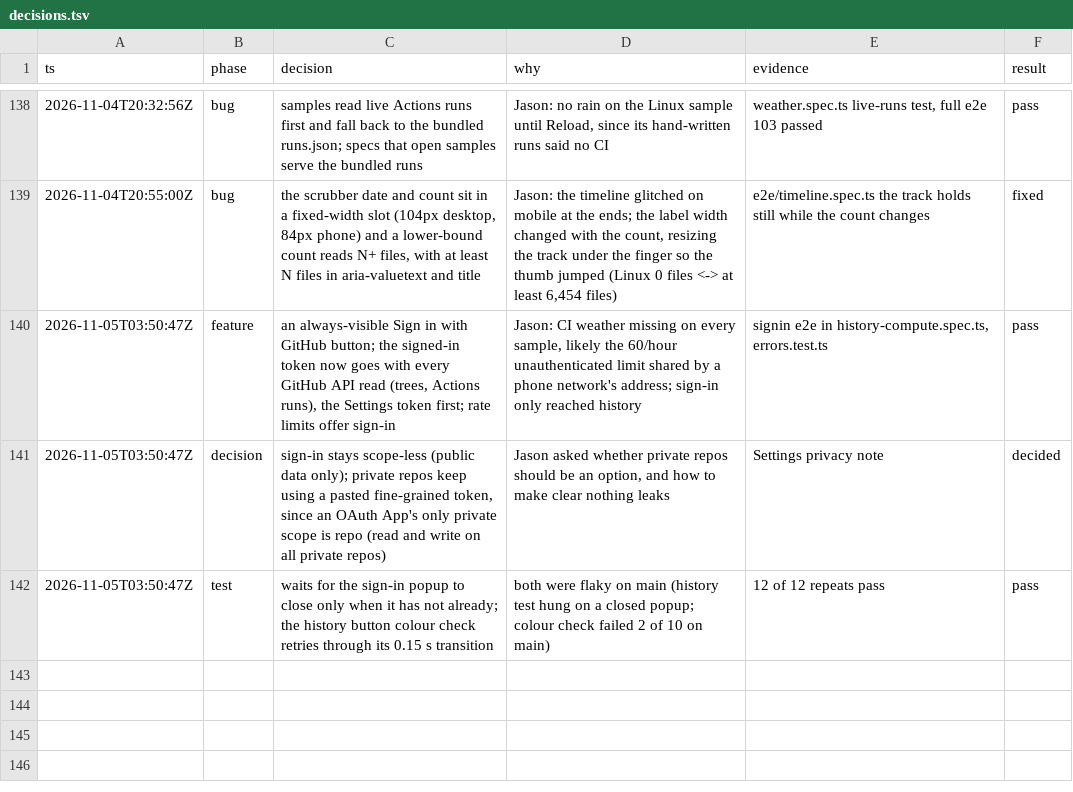
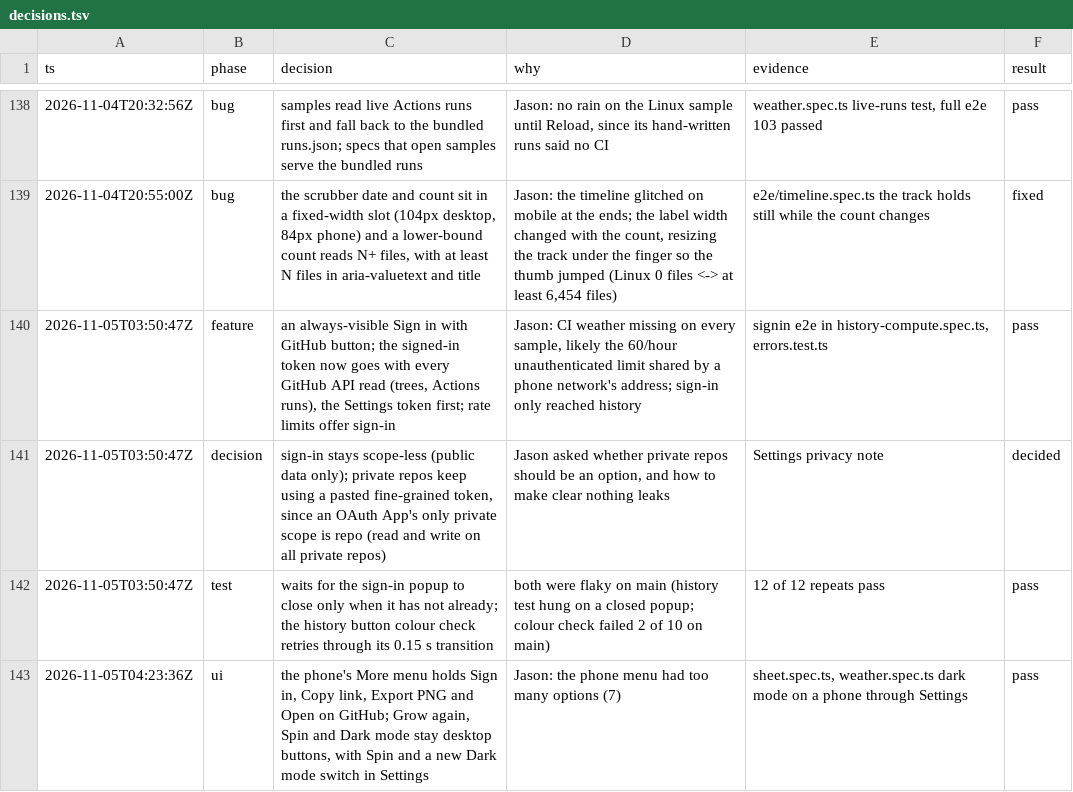
Before and after one commit to JasonZhangggg/repo-tree, a TSV file: docs/decisions.tsv, drawn as a sheet; only a part is shown, gaps mark what is left out.

```diff
--- a/docs/decisions.tsv
+++ b/docs/decisions.tsv
@@ -142 +142,2 @@ ts	phase	decision	why	evidence	result
 2026-11-05T03:50:47Z	test	waits for the sign-in popup to close only when it has not already; the history button colour check retries through its 0.15 s transition	both were flaky on main (history test hung on a closed popup; colour check failed 2 of 10 on main)	12 of 12 repeats pass	pass
+2026-11-05T04:23:36Z	ui	the phone's More menu holds Sign in, Copy link, Export PNG and Open on GitHub; Grow again, Spin and Dark mode stay desktop buttons, with Spin and a new Dark mode switch in Settings	Jason: the phone menu had too many options (7)	sheet.spec.ts, weather.spec.ts dark mode on a phone through Settings	pass
```
Also changed, not shown: 6 other files.
